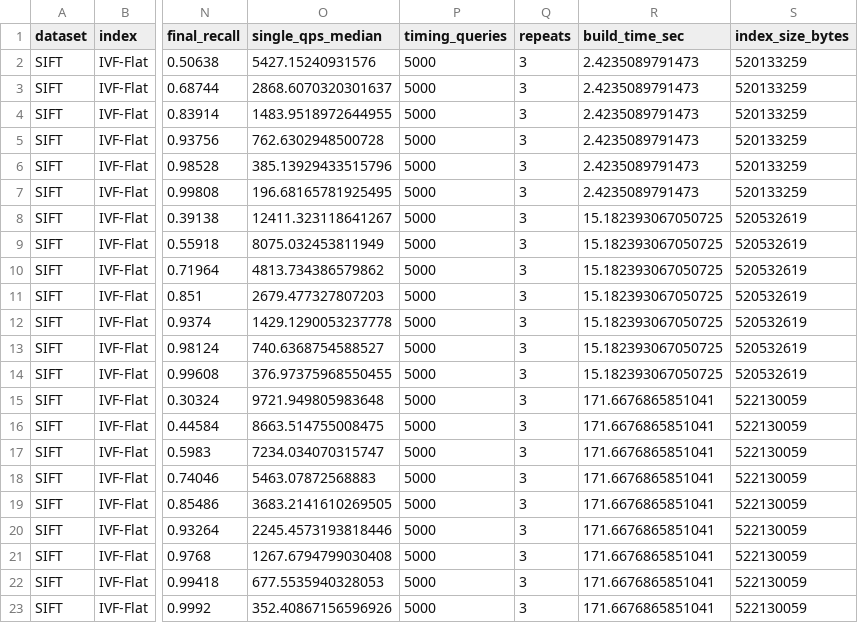
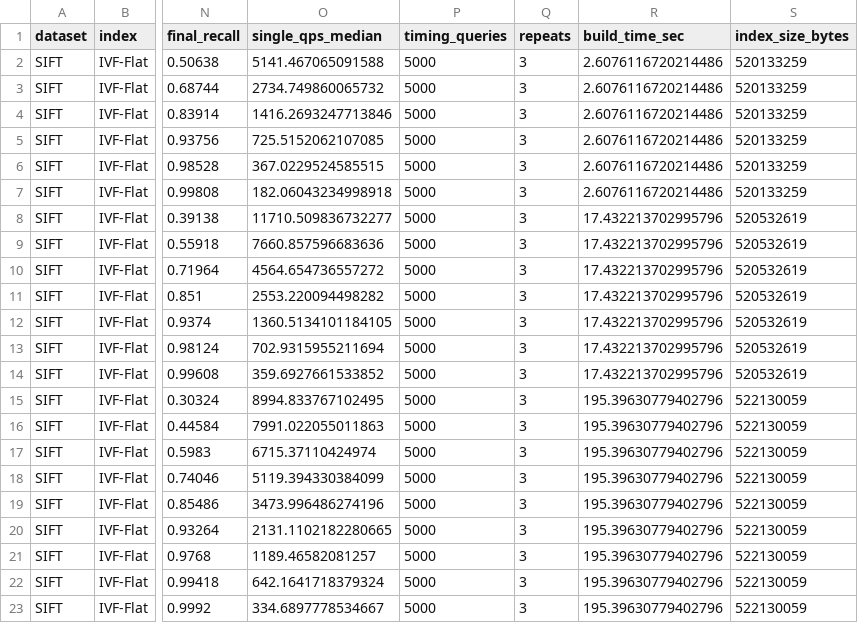
Before and after one commit to harshika1012/Benchmarking-Approximate-Nearest-Neighbour-Search, a CSV file: results/part2/sift_ivfflat.csv, drawn as a sheet; only a part is shown, gaps mark what is left out; the diff names each change by its address in the sheet, - before the commit and + after, or states it on an @@ line.

```diff
--- a/results/part2/sift_ivfflat.csv
+++ b/results/part2/sift_ivfflat.csv
-O2 (single_qps_median): 5427.15240931576
+O2 (single_qps_median): 5141.467065091588
-R2:R7 (build_time_sec): 2.4235089791473
+R2:R7 (build_time_sec): 2.6076116720214486
-O3 (single_qps_median): 2868.6070320301637
+O3 (single_qps_median): 2734.749860065732
-O4 (single_qps_median): 1483.9518972644955
+O4 (single_qps_median): 1416.2693247713846
-O5 (single_qps_median): 762.6302948500728
+O5 (single_qps_median): 725.5152062107085
-O6 (single_qps_median): 385.13929433515796
+O6 (single_qps_median): 367.0229524585515
-O7 (single_qps_median): 196.68165781925495
+O7 (single_qps_median): 182.06043234998918
-O8 (single_qps_median): 12411.323118641267
+O8 (single_qps_median): 11710.509836732277
-R8:R14 (build_time_sec): 15.182393067050725
+R8:R14 (build_time_sec): 17.432213702995796
-O9 (single_qps_median): 8075.032453811949
+O9 (single_qps_median): 7660.857596683636
-O10 (single_qps_median): 4813.734386579862
+O10 (single_qps_median): 4564.654736557272
-O11 (single_qps_median): 2679.477327807203
+O11 (single_qps_median): 2553.220094498282
-O12 (single_qps_median): 1429.1290053237778
+O12 (single_qps_median): 1360.5134101184105
-O13 (single_qps_median): 740.6368754588527
+O13 (single_qps_median): 702.9315955211694
-O14 (single_qps_median): 376.97375968550455
+O14 (single_qps_median): 359.6927661533852
-O15 (single_qps_median): 9721.949805983648
+O15 (single_qps_median): 8994.833767102495
-R15:R23 (build_time_sec): 171.6676865851041
+R15:R23 (build_time_sec): 195.39630779402796
-O16 (single_qps_median): 8663.514755008475
+O16 (single_qps_median): 7991.022055011863
-O17 (single_qps_median): 7234.034070315747
+O17 (single_qps_median): 6715.37110424974
-O18 (single_qps_median): 5463.07872568883
+O18 (single_qps_median): 5119.394330384099
-O19 (single_qps_median): 3683.2141610269505
+O19 (single_qps_median): 3473.996486274196
-O20 (single_qps_median): 2245.4573193818446
+O20 (single_qps_median): 2131.1102182280665
-O21 (single_qps_median): 1267.6794799030408
+O21 (single_qps_median): 1189.46582081257
-O22 (single_qps_median): 677.5535940328053
+O22 (single_qps_median): 642.1641718379324
-O23 (single_qps_median): 352.40867156596926
+O23 (single_qps_median): 334.6897778534667
```
Also changed, not shown: results/part2/glove_hnsw.csv, results/part2/sift_ivfpq.csv, 23 other files.
